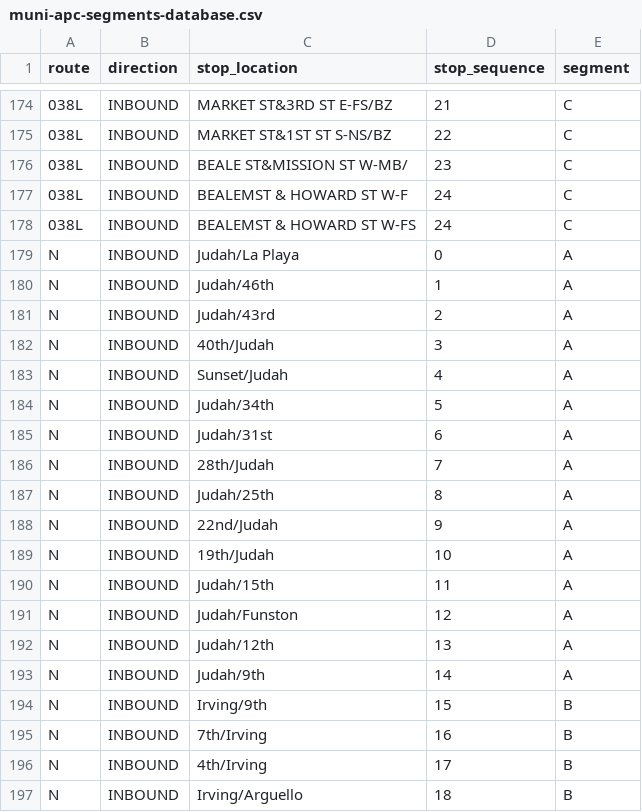
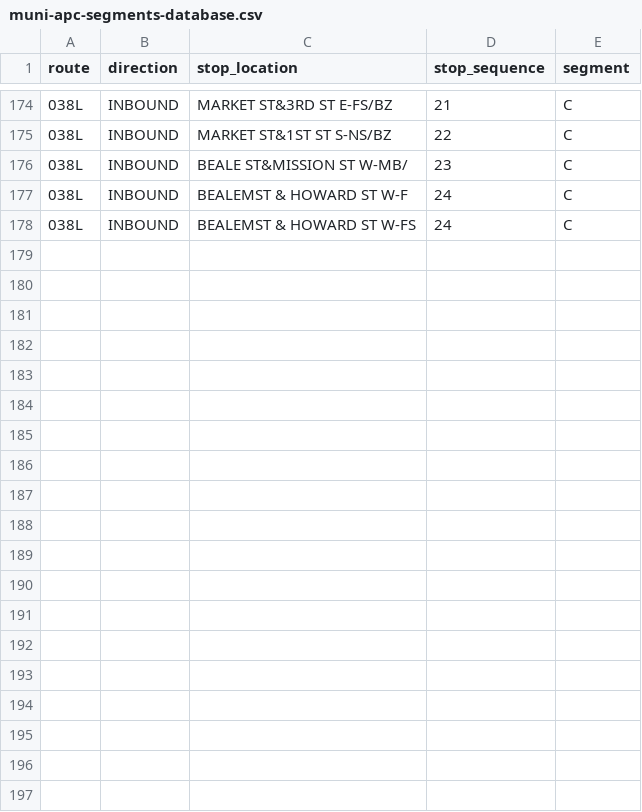
Before and after one commit to BayAreaMetro/transit-passenger-surveys, a CSV file: travel-model-priors/muni-apc-segments-database.csv, drawn as a sheet; only a part is shown, gaps mark what is left out; the diff covers the shown part only.

```diff
--- a/travel-model-priors/muni-apc-segments-database.csv
+++ b/travel-model-priors/muni-apc-segments-database.csv
@@ -178,20 +178 @@ route,direction,stop_location,stop_sequence,segment
 038L,INBOUND,BEALEMST & HOWARD ST W-FS,24,C
-N,INBOUND,Judah/La Playa,0,A
-N,INBOUND,Judah/46th,1,A
-N,INBOUND,Judah/43rd,2,A
-N,INBOUND,40th/Judah,3,A
-N,INBOUND,Sunset/Judah,4,A
-N,INBOUND,Judah/34th,5,A
-N,INBOUND,Judah/31st,6,A
-N,INBOUND,28th/Judah,7,A
-N,INBOUND,Judah/25th,8,A
-N,INBOUND,22nd/Judah,9,A
-N,INBOUND,19th/Judah,10,A
-N,INBOUND,Judah/15th,11,A
-N,INBOUND,Judah/Funston,12,A
-N,INBOUND,Judah/12th,13,A
-N,INBOUND,Judah/9th,14,A
-N,INBOUND,Irving/9th,15,B
-N,INBOUND,7th/Irving,16,B
-N,INBOUND,4th/Irving,17,B
-N,INBOUND,Irving/Arguello,18,B
```
Also changed, not shown: 14 removed rows elsewhere in this file, 1 other file.
